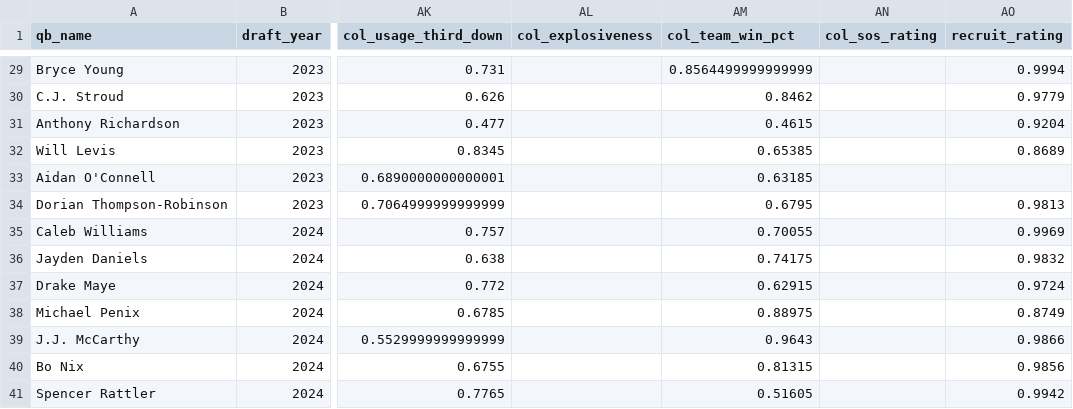
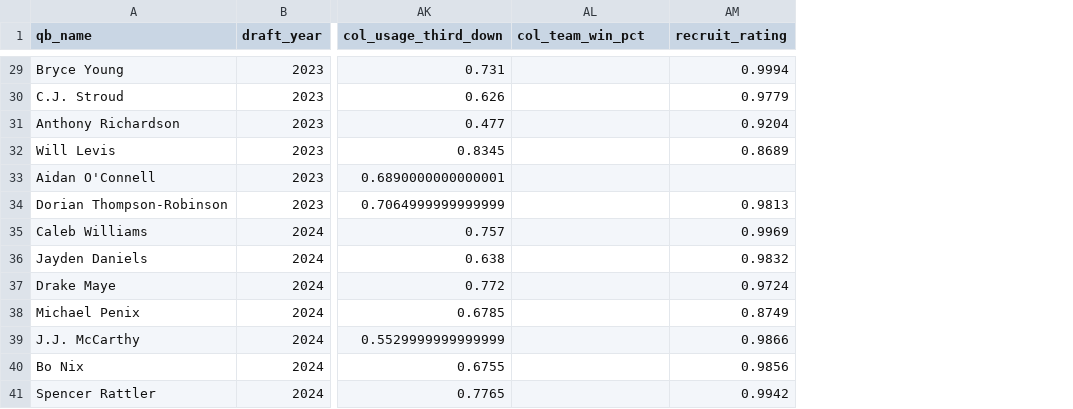
Before and after one commit to cherryb16/qb-passion-project, a CSV file: data/processed/qb_model_table.csv, drawn as a sheet; only a part is shown, gaps mark what is left out; removed rows and columns are numbered as before the commit, all else as after; the diff covers the shown part only; the diff names each change by its address in the sheet, - before the commit and + after, or states it on an @@ line.

```diff
--- a/data/processed/qb_model_table.csv
+++ b/data/processed/qb_model_table.csv
-column AL (col_explosiveness), empty
-column AN (col_sos_rating), empty
-AL29 (col_team_win_pct): 0.8564499999999999
+AL29 (col_team_win_pct): (empty)
-AL30 (col_team_win_pct): 0.8462
+AL30 (col_team_win_pct): (empty)
-AL31 (col_team_win_pct): 0.4615
+AL31 (col_team_win_pct): (empty)
-AL32 (col_team_win_pct): 0.65385
+AL32 (col_team_win_pct): (empty)
-AL33 (col_team_win_pct): 0.63185
+AL33 (col_team_win_pct): (empty)
-AL34 (col_team_win_pct): 0.6795
+AL34 (col_team_win_pct): (empty)
-AL35 (col_team_win_pct): 0.70055
+AL35 (col_team_win_pct): (empty)
-AL36 (col_team_win_pct): 0.74175
+AL36 (col_team_win_pct): (empty)
-AL37 (col_team_win_pct): 0.62915
+AL37 (col_team_win_pct): (empty)
-AL38 (col_team_win_pct): 0.88975
+AL38 (col_team_win_pct): (empty)
-AL39 (col_team_win_pct): 0.9643
+AL39 (col_team_win_pct): (empty)
-AL40 (col_team_win_pct): 0.81315
+AL40 (col_team_win_pct): (empty)
-AL41 (col_team_win_pct): 0.51605
+AL41 (col_team_win_pct): (empty)
```
Also changed, not shown: 26 edited cells elsewhere in this file, data/processed/qb data schema.csv, data/processed/qb_clusters.csv, 16 other files.
